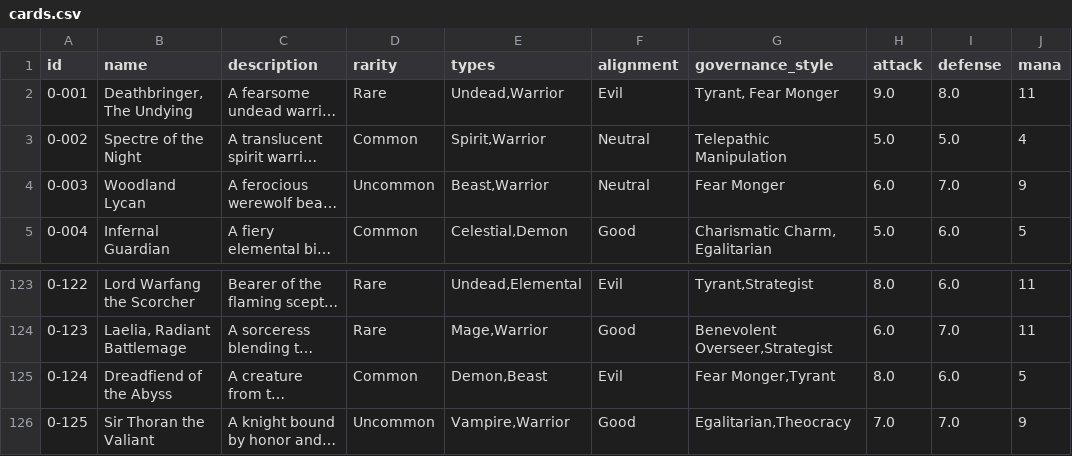
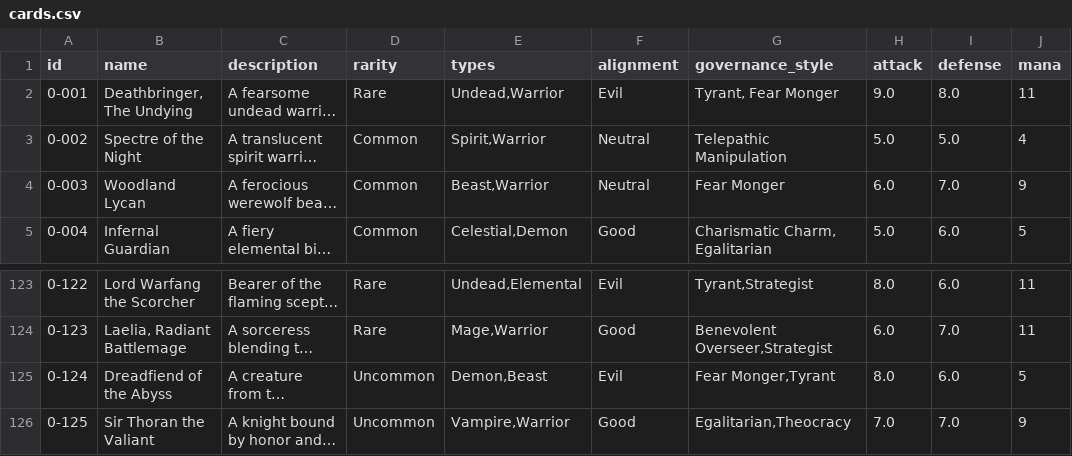
Before and after one commit to martyn/near-monsters, a CSV file: contracts-nfts/cards.csv, drawn as a sheet; only a part is shown, gaps mark what is left out; long unchanged cells end in …; the diff names each change by its address in the sheet, - before the commit and + after, or states it on an @@ line.

Commit message:
update csv

```diff
--- a/contracts-nfts/cards.csv
+++ b/contracts-nfts/cards.csv
-D4 (rarity): Uncommon
+D4 (rarity): Common
-D125 (rarity): Common
+D125 (rarity): Uncommon
```
